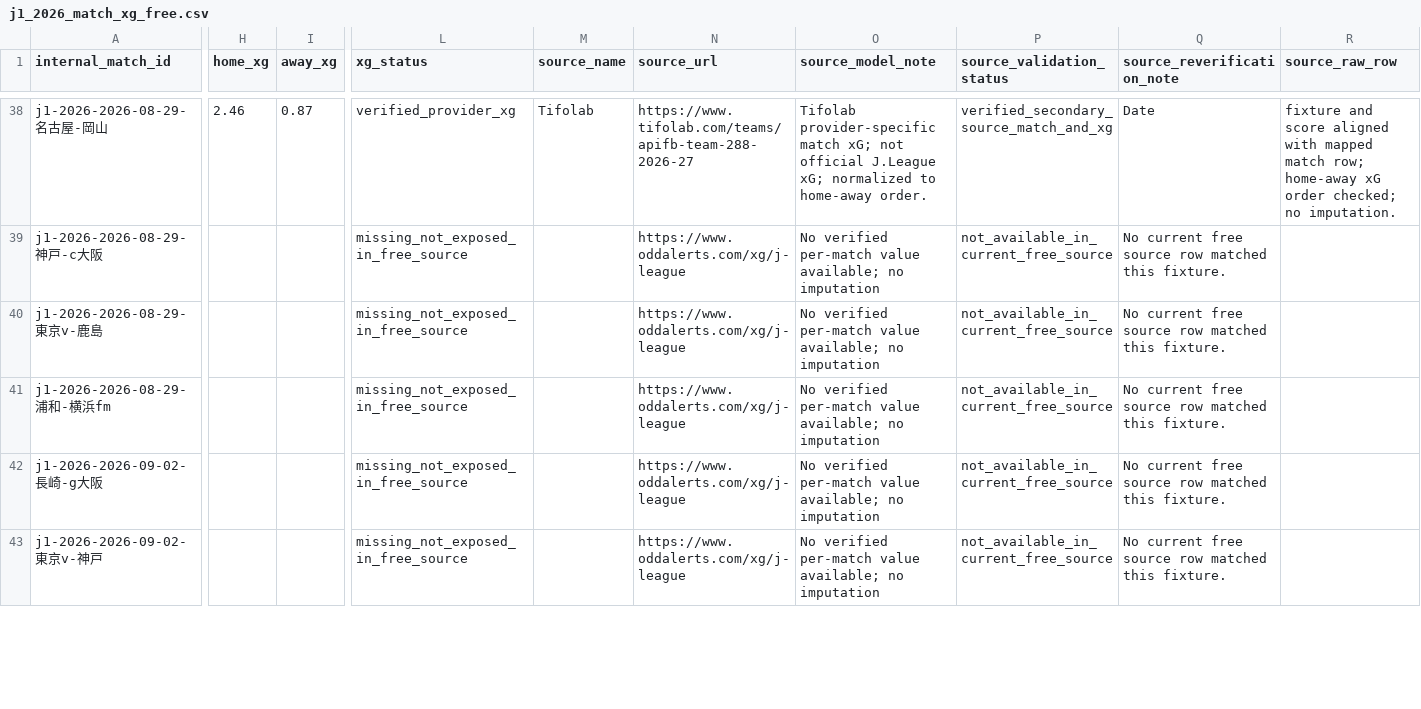
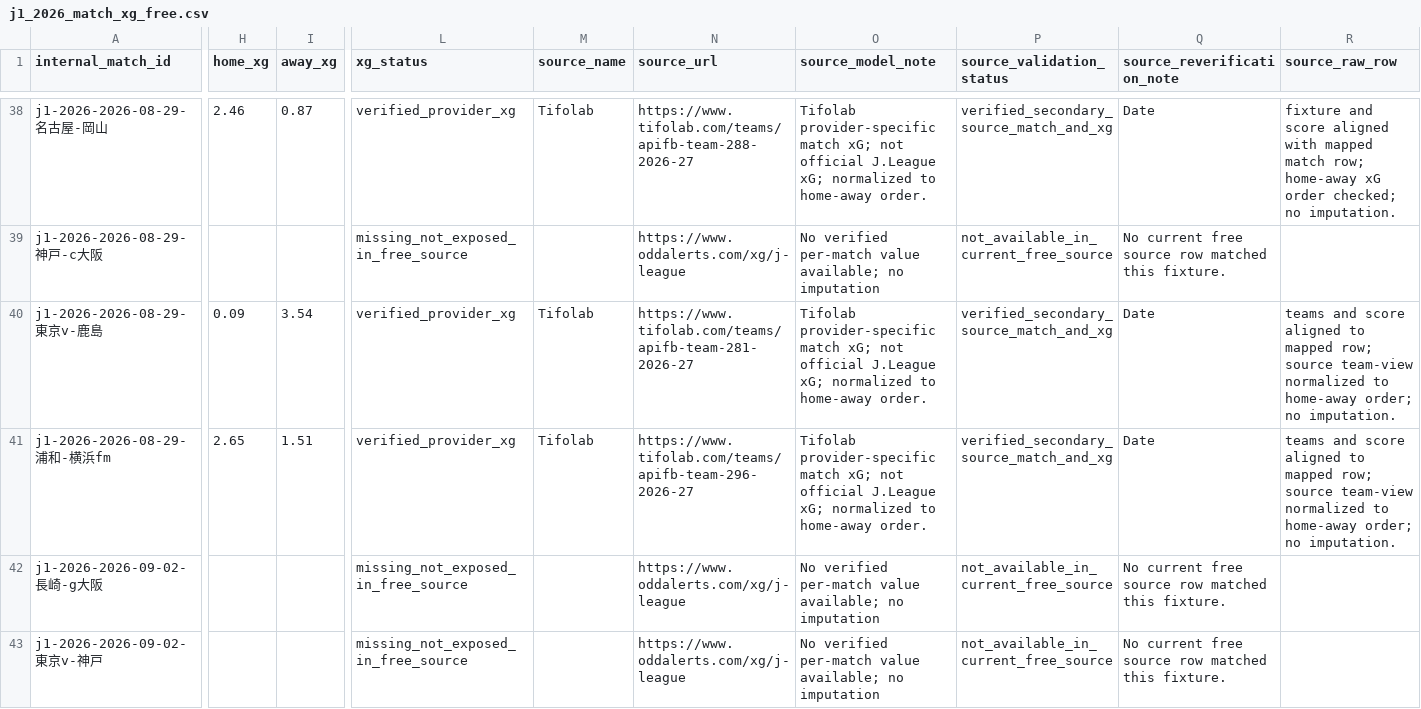
Before and after one commit to zj03204112-hub/-, a CSV file: data/season_match_detail/j1_2026_match_xg_free.csv, drawn as a sheet; only a part is shown, gaps mark what is left out; the diff covers the shown part only; the diff names each change by its address in the sheet, - before the commit and + after, or states it on an @@ line.

Commit message:
Add 10 verified free-source J1 xG records

```diff
--- a/data/season_match_detail/j1_2026_match_xg_free.csv
+++ b/data/season_match_detail/j1_2026_match_xg_free.csv
-H40 (home_xg): (empty)
+H40 (home_xg): 0.09
-I40 (away_xg): (empty)
+I40 (away_xg): 3.54
-L40:L41 (xg_status): missing_not_exposed_in_free_source
+L40:L41 (xg_status): verified_provider_xg
-M40:M41 (source_name): (empty)
+M40:M41 (source_name): Tifolab
-N40 (source_url): https://www.oddalerts.com/xg/j-league
+N40 (source_url): https://www.tifolab.com/teams/apifb-team-281-2026-27
-O40:O41 (source_model_note): No verified per-match value available; no imputation
+O40:O41 (source_model_note): Tifolab provider-specific match xG; not official J.League xG; normalized to home-away order.
-P40:P41 (source_validation_status): not_available_in_current_free_source
+P40:P41 (source_validation_status): verified_secondary_source_match_and_xg
-Q40:Q41 (source_reverification_note): No current free source row matched this fixture.
+Q40:Q41 (source_reverification_note): Date
-R40:R41 (source_raw_row): (empty)
+R40:R41 (source_raw_row): teams and score aligned to mapped row; source team-view normalized to home-away order; no imputation.
-H41 (home_xg): (empty)
+H41 (home_xg): 2.65
-I41 (away_xg): (empty)
+I41 (away_xg): 1.51
-N41 (source_url): https://www.oddalerts.com/xg/j-league
+N41 (source_url): https://www.tifolab.com/teams/apifb-team-296-2026-27
```
Also changed, not shown: 99 edited cells elsewhere in this file.
